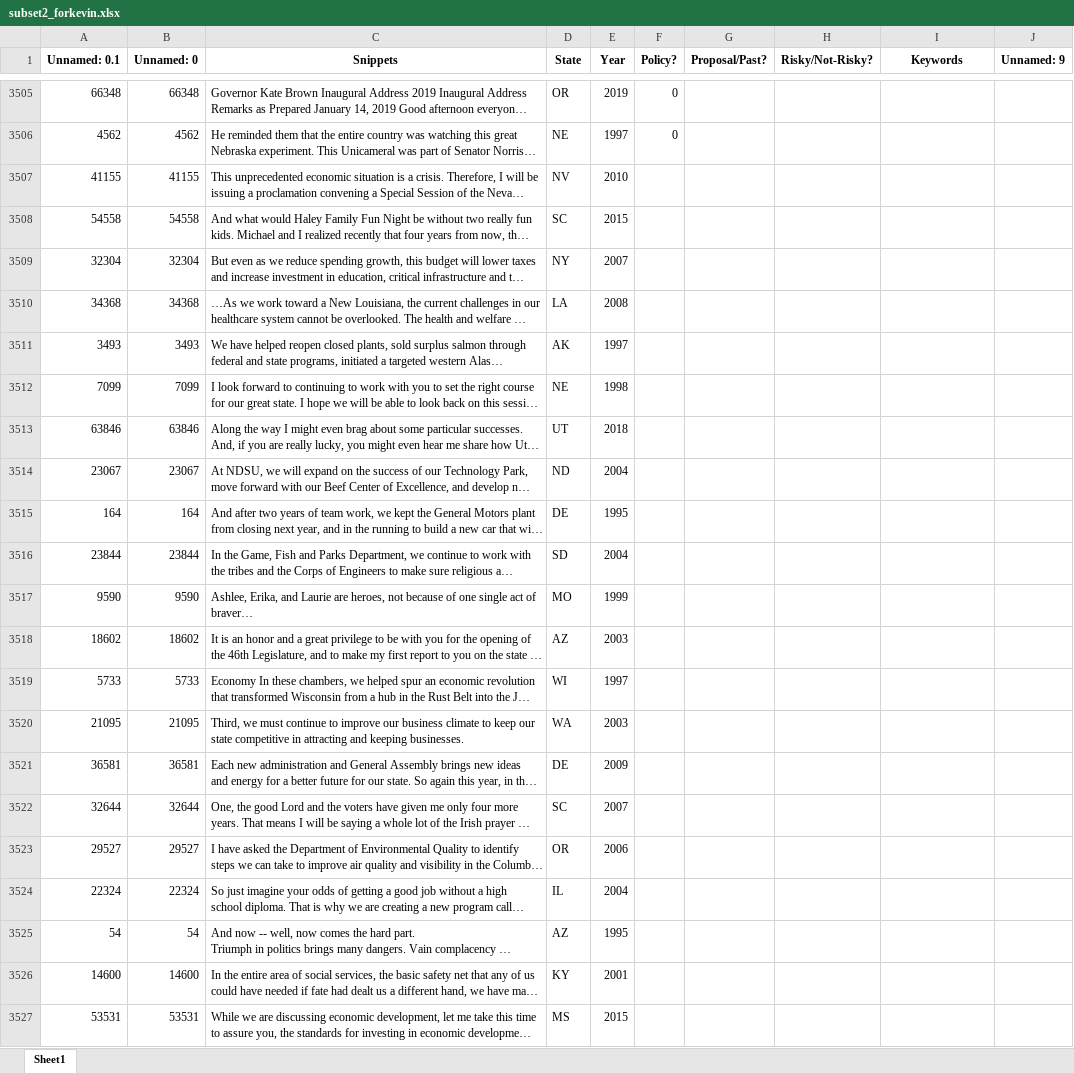
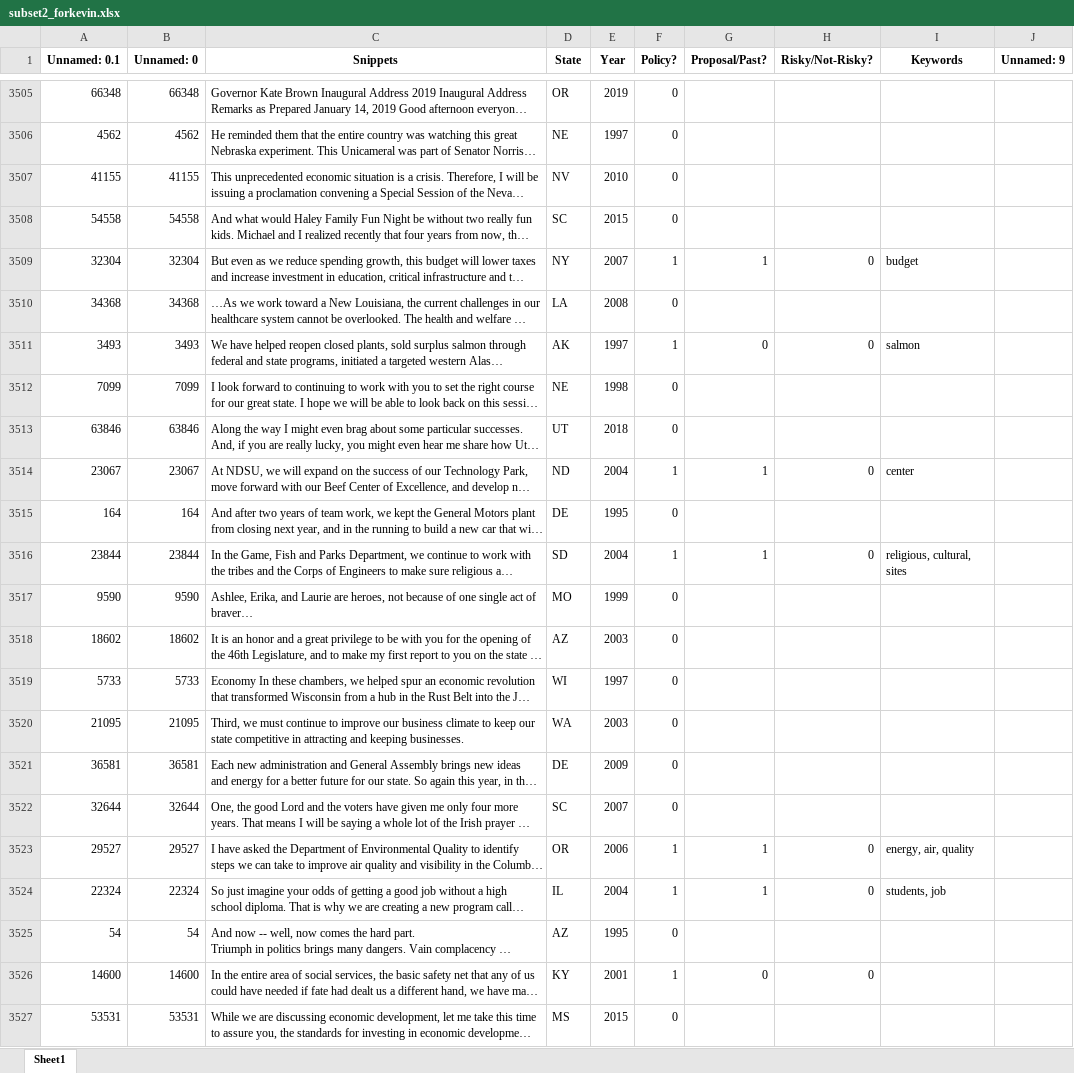
Before and after one commit to keverage-guan/RA-Work, an Excel workbook: guber/flask_ui/subset2_forkevin.xlsx, sheet Sheet1, drawn as a sheet; only a part is shown, gaps mark what is left out; long unchanged cells end in …; values as stored, in another font and other column widths than the file's, no borders; the diff covers the shown part only; the diff names each change by its address in the sheet, - before the commit and + after, or states it on an @@ line.

```diff
--- a/guber/flask_ui/subset2_forkevin.xlsx (sheet Sheet1)
+++ b/guber/flask_ui/subset2_forkevin.xlsx (sheet Sheet1)
-F3507:F3508 (Policy?): (empty)
+F3507:F3508 (Policy?): 0
-F3509 (Policy?): (empty)
+F3509 (Policy?): 1
-G3509 (Proposal/Past?): (empty)
+G3509 (Proposal/Past?): 1
-H3509 (Risky/Not-Risky?): (empty)
+H3509 (Risky/Not-Risky?): 0
-I3509 (Keywords): (empty)
+I3509 (Keywords): budget
-F3510 (Policy?): (empty)
+F3510 (Policy?): 0
-F3511 (Policy?): (empty)
+F3511 (Policy?): 1
-G3511 (Proposal/Past?): (empty)
+G3511 (Proposal/Past?): 0
-H3511 (Risky/Not-Risky?): (empty)
+H3511 (Risky/Not-Risky?): 0
-I3511 (Keywords): (empty)
+I3511 (Keywords): salmon
-F3512:F3513 (Policy?): (empty)
+F3512:F3513 (Policy?): 0
-F3514 (Policy?): (empty)
+F3514 (Policy?): 1
-G3514 (Proposal/Past?): (empty)
+G3514 (Proposal/Past?): 1
-H3514 (Risky/Not-Risky?): (empty)
+H3514 (Risky/Not-Risky?): 0
-I3514 (Keywords): (empty)
+I3514 (Keywords): center
-F3515 (Policy?): (empty)
+F3515 (Policy?): 0
-F3516 (Policy?): (empty)
+F3516 (Policy?): 1
-G3516 (Proposal/Past?): (empty)
+G3516 (Proposal/Past?): 1
-H3516 (Risky/Not-Risky?): (empty)
+H3516 (Risky/Not-Risky?): 0
-I3516 (Keywords): (empty)
+I3516 (Keywords): religious, cultural, sites
-F3517:F3522 (Policy?): (empty)
+F3517:F3522 (Policy?): 0
-F3523:F3524 (Policy?): (empty)
+F3523:F3524 (Policy?): 1
-G3523:G3524 (Proposal/Past?): (empty)
+G3523:G3524 (Proposal/Past?): 1
-H3523:H3524 (Risky/Not-Risky?): (empty)
+H3523:H3524 (Risky/Not-Risky?): 0
-I3523 (Keywords): (empty)
+I3523 (Keywords): energy, air, quality
-I3524 (Keywords): (empty)
+I3524 (Keywords): students, job
-F3525 (Policy?): (empty)
+F3525 (Policy?): 0
-F3526 (Policy?): (empty)
+F3526 (Policy?): 1
-G3526 (Proposal/Past?): (empty)
+G3526 (Proposal/Past?): 0
-H3526 (Risky/Not-Risky?): (empty)
+H3526 (Risky/Not-Risky?): 0
-F3527 (Policy?): (empty)
+F3527 (Policy?): 0
```
Also changed, not shown: 244 edited cells elsewhere in this sheet, 2 other files.
